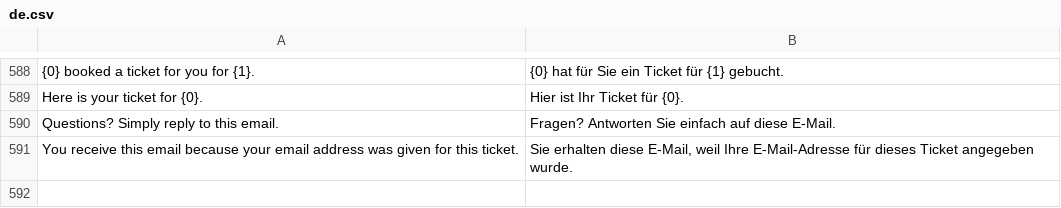
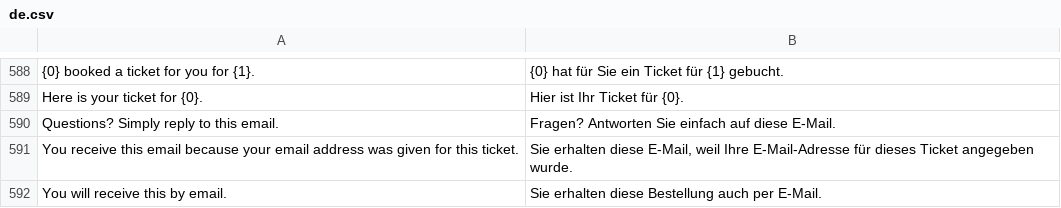
Before and after one commit to phamos-eu/phamos, a CSV file: phamos/translations/de.csv, drawn as a sheet; only a part is shown, gaps mark what is left out.

```diff
--- a/phamos/translations/de.csv
+++ b/phamos/translations/de.csv
@@ -591 +591,2 @@ Questions? Simply reply to this email.,Fragen? Antworten Sie einfach auf diese E
 You receive this email because your email address was given for this ticket.,"Sie erhalten diese E-Mail, weil Ihre E-Mail-Adresse für dieses Ticket angegeben wurde."
+You will receive this by email.,Sie erhalten diese Bestellung auch per E-Mail.
```
Also changed, not shown: 4 other files.
